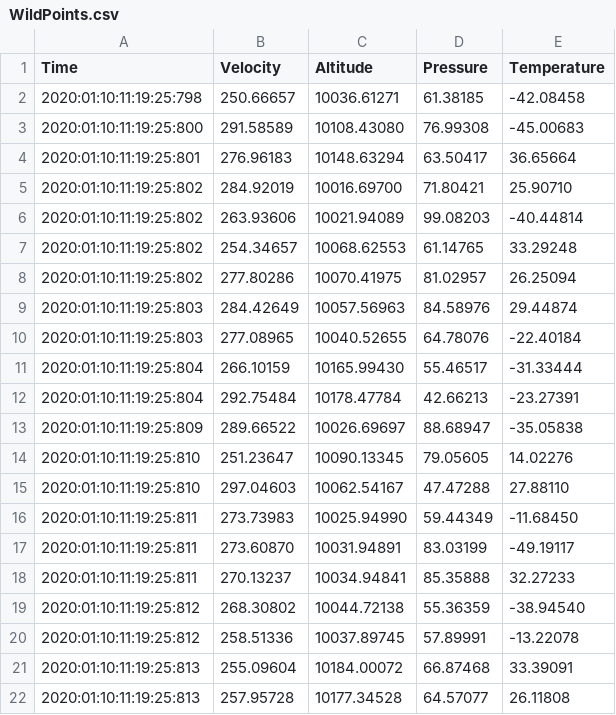
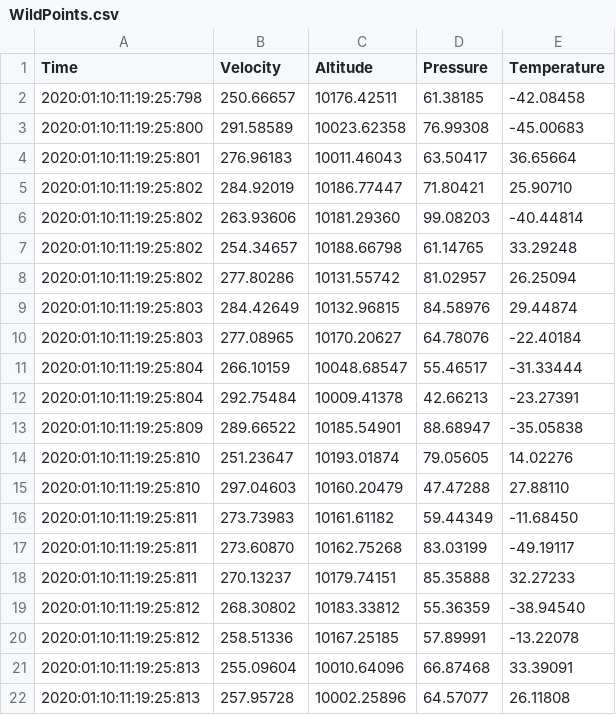
Before and after one commit to joxon/hello-java, a CSV file: data/swe264p_lab1/WildPoints.csv, drawn as a sheet.

Commit message:
Fix WildPoints.csv

```diff
--- a/data/swe264p_lab1/WildPoints.csv
+++ b/data/swe264p_lab1/WildPoints.csv
@@ -1,22 +1,22 @@
 Time,Velocity,Altitude,Pressure,Temperature
-2020:01:10:11:19:25:798,250.66657,10036.61271,61.38185,-42.08458
-2020:01:10:11:19:25:800,291.58589,10108.43080,76.99308,-45.00683
-2020:01:10:11:19:25:801,276.96183,10148.63294,63.50417,36.65664
-2020:01:10:11:19:25:802,284.92019,10016.69700,71.80421,25.90710
-2020:01:10:11:19:25:802,263.93606,10021.94089,99.08203,-40.44814
-2020:01:10:11:19:25:802,254.34657,10068.62553,61.14765,33.29248
-2020:01:10:11:19:25:802,277.80286,10070.41975,81.02957,26.25094
-2020:01:10:11:19:25:803,284.42649,10057.56963,84.58976,29.44874
-2020:01:10:11:19:25:803,277.08965,10040.52655,64.78076,-22.40184
-2020:01:10:11:19:25:804,266.10159,10165.99430,55.46517,-31.33444
-2020:01:10:11:19:25:804,292.75484,10178.47784,42.66213,-23.27391
-2020:01:10:11:19:25:809,289.66522,10026.69697,88.68947,-35.05838
-2020:01:10:11:19:25:810,251.23647,10090.13345,79.05605,14.02276
-2020:01:10:11:19:25:810,297.04603,10062.54167,47.47288,27.88110
-2020:01:10:11:19:25:811,273.73983,10025.94990,59.44349,-11.68450
-2020:01:10:11:19:25:811,273.60870,10031.94891,83.03199,-49.19117
-2020:01:10:11:19:25:811,270.13237,10034.94841,85.35888,32.27233
-2020:01:10:11:19:25:812,268.30802,10044.72138,55.36359,-38.94540
-2020:01:10:11:19:25:812,258.51336,10037.89745,57.89991,-13.22078
-2020:01:10:11:19:25:813,255.09604,10184.00072,66.87468,33.39091
-2020:01:10:11:19:25:813,257.95728,10177.34528,64.57077,26.11808
+2020:01:10:11:19:25:798,250.66657,10176.42511,61.38185,-42.08458
+2020:01:10:11:19:25:800,291.58589,10023.62358,76.99308,-45.00683
+2020:01:10:11:19:25:801,276.96183,10011.46043,63.50417,36.65664
+2020:01:10:11:19:25:802,284.92019,10186.77447,71.80421,25.90710
+2020:01:10:11:19:25:802,263.93606,10181.29360,99.08203,-40.44814
+2020:01:10:11:19:25:802,254.34657,10188.66798,61.14765,33.29248
+2020:01:10:11:19:25:802,277.80286,10131.55742,81.02957,26.25094
+2020:01:10:11:19:25:803,284.42649,10132.96815,84.58976,29.44874
+2020:01:10:11:19:25:803,277.08965,10170.20627,64.78076,-22.40184
+2020:01:10:11:19:25:804,266.10159,10048.68547,55.46517,-31.33444
+2020:01:10:11:19:25:804,292.75484,10009.41378,42.66213,-23.27391
+2020:01:10:11:19:25:809,289.66522,10185.54901,88.68947,-35.05838
+2020:01:10:11:19:25:810,251.23647,10193.01874,79.05605,14.02276
+2020:01:10:11:19:25:810,297.04603,10160.20479,47.47288,27.88110
+2020:01:10:11:19:25:811,273.73983,10161.61182,59.44349,-11.68450
+2020:01:10:11:19:25:811,273.60870,10162.75268,83.03199,-49.19117
+2020:01:10:11:19:25:811,270.13237,10179.74151,85.35888,32.27233
+2020:01:10:11:19:25:812,268.30802,10183.33812,55.36359,-38.94540
+2020:01:10:11:19:25:812,258.51336,10167.25185,57.89991,-13.22078
+2020:01:10:11:19:25:813,255.09604,10010.64096,66.87468,33.39091
+2020:01:10:11:19:25:813,257.95728,10002.25896,64.57077,26.11808
```
Also changed, not shown: 1 other file.
